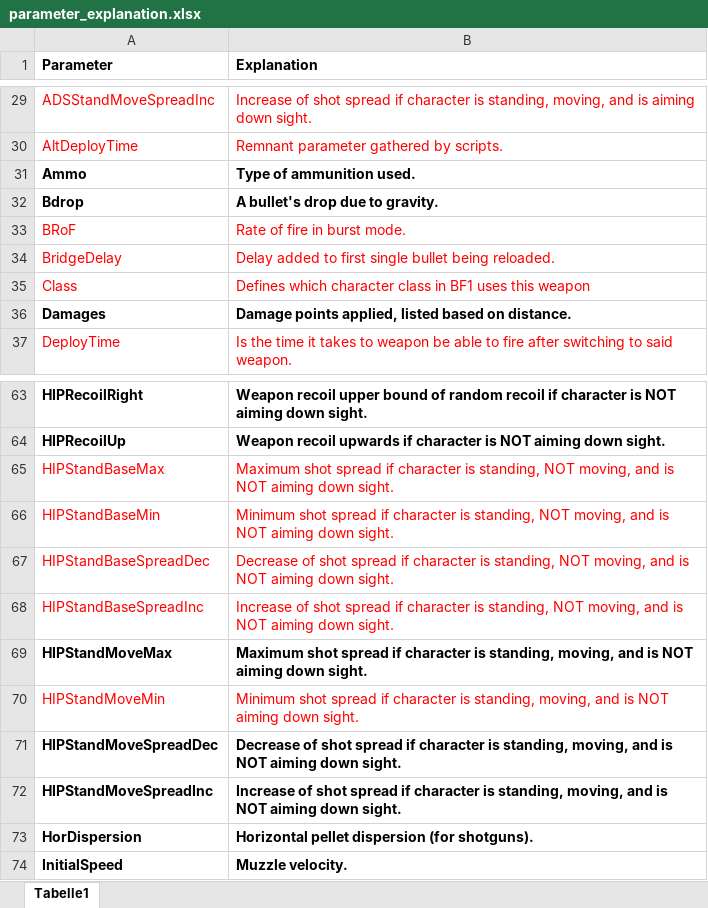
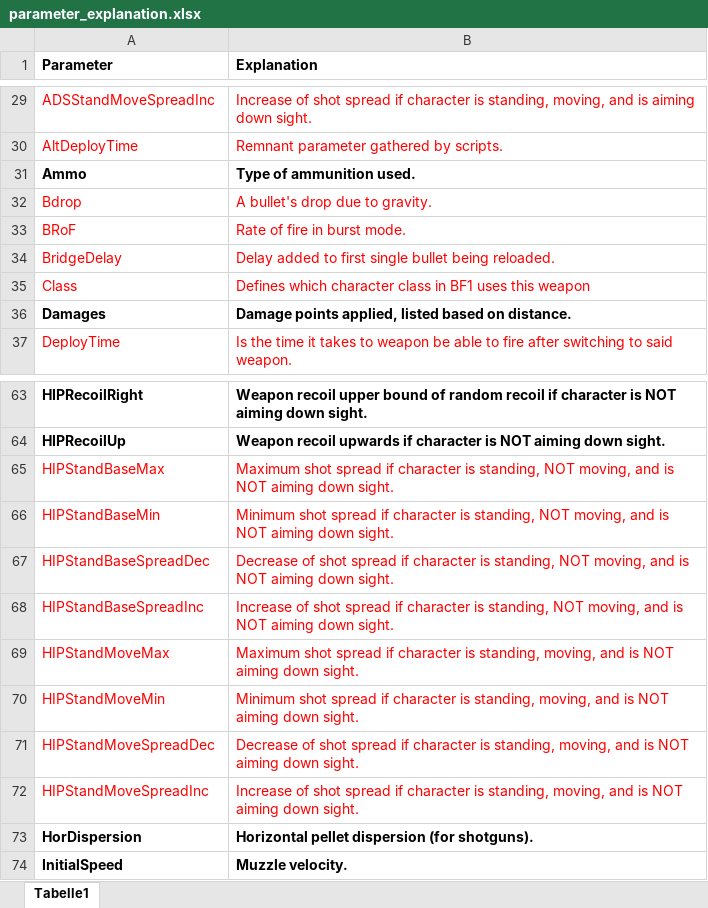
Before and after one commit to bernhardrieder/PCGML-Game-Mechanics, an Excel workbook: LaTeX/data/bf1-weapons/parameter_explanation.xlsx, sheet Tabelle1, drawn as a sheet; only a part is shown, gaps mark what is left out; values as stored, in another font and other column widths than the file's, no borders; the diff names each change by its address in the sheet, - before the commit and + after, or states it on an @@ line.

Commit message:
removed hipstandmovemax, hipstandmovespreaddec and hipstandmovespreadinc from used parameters

```diff
--- a/LaTeX/data/bf1-weapons/parameter_explanation.xlsx (sheet Tabelle1)
+++ b/LaTeX/data/bf1-weapons/parameter_explanation.xlsx (sheet Tabelle1)
@@ A32:B32 bold: on → off, text colour: black → #FF0000 @@
@@ A69:B69 bold: on → off, text colour: black → #FF0000 @@
@@ A71:B72 bold: on → off, text colour: black → #FF0000 @@
```
Also changed, not shown: 1 other file.
